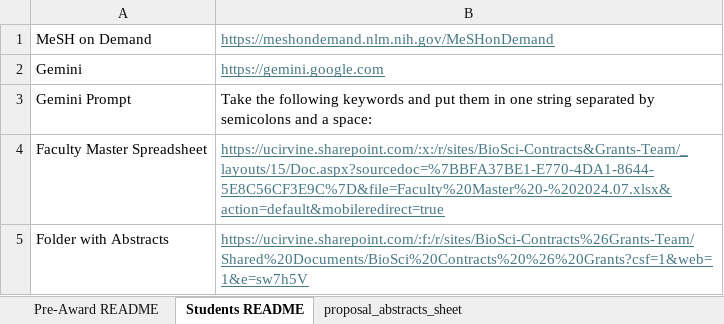
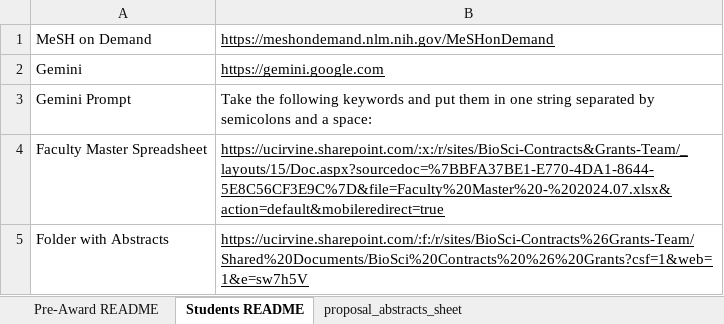
Before and after one commit to mital-i/faculty-clustering-project, an Excel workbook: Faculty_Proposal_Abstracts.xlsx, sheet Students README, drawn as a sheet; values as stored, in another font and other column widths than the file's, no borders; the diff names each change by its address in the sheet, - before the commit and + after, or states it on an @@ line.

```diff
--- a/Faculty_Proposal_Abstracts.xlsx (sheet Students README)
+++ b/Faculty_Proposal_Abstracts.xlsx (sheet Students README)
-B1:B2 text colour: #467886
+B1:B2 text colour: black
-B4:B5 text colour: #467886
+B4:B5 text colour: black
```
Also changed, not shown: sheet proposal_abstracts_sheet, faculty_mesh_terms.xlsx, mesh_terms_matrix_5yrs_and_keywords.xlsx, 3 other files.
